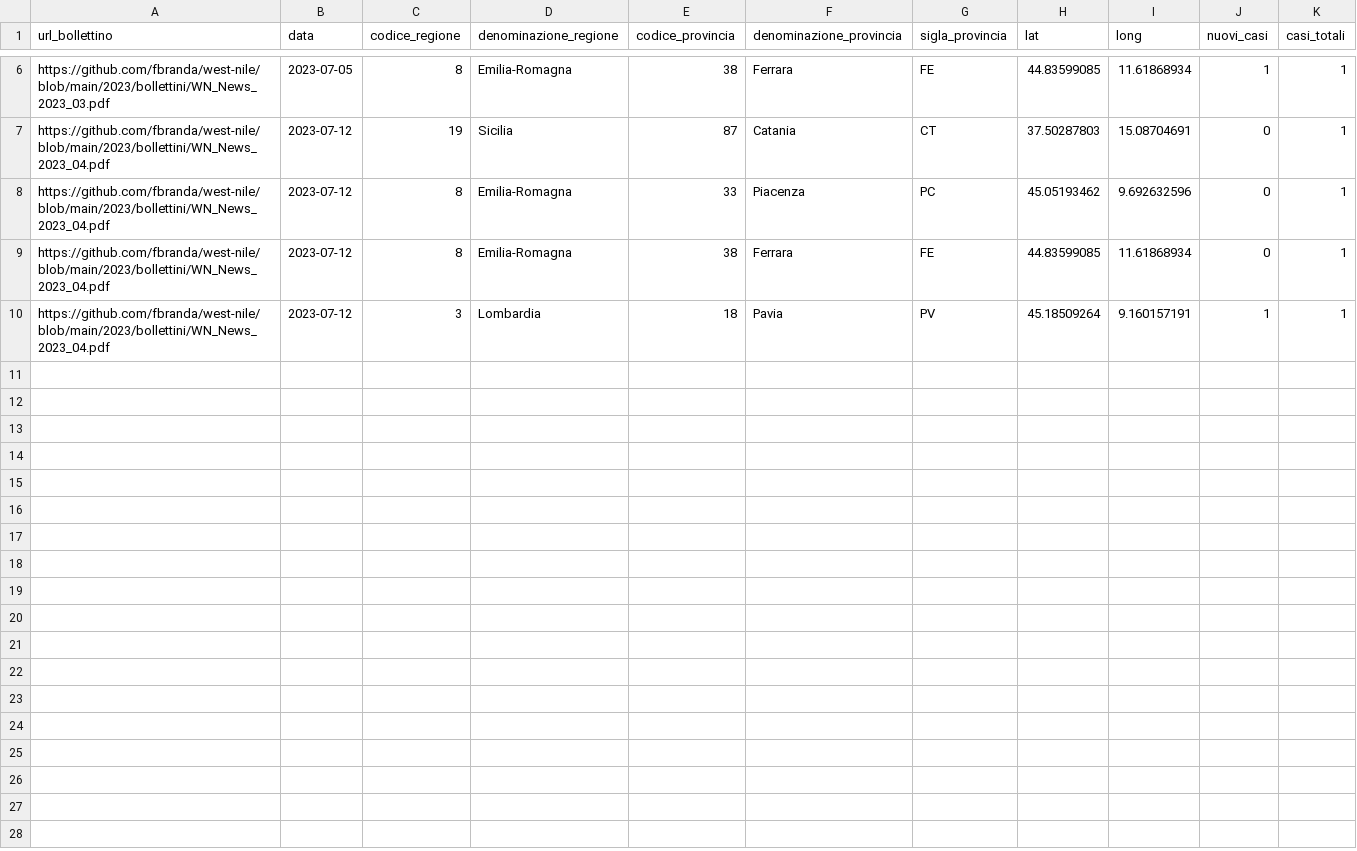
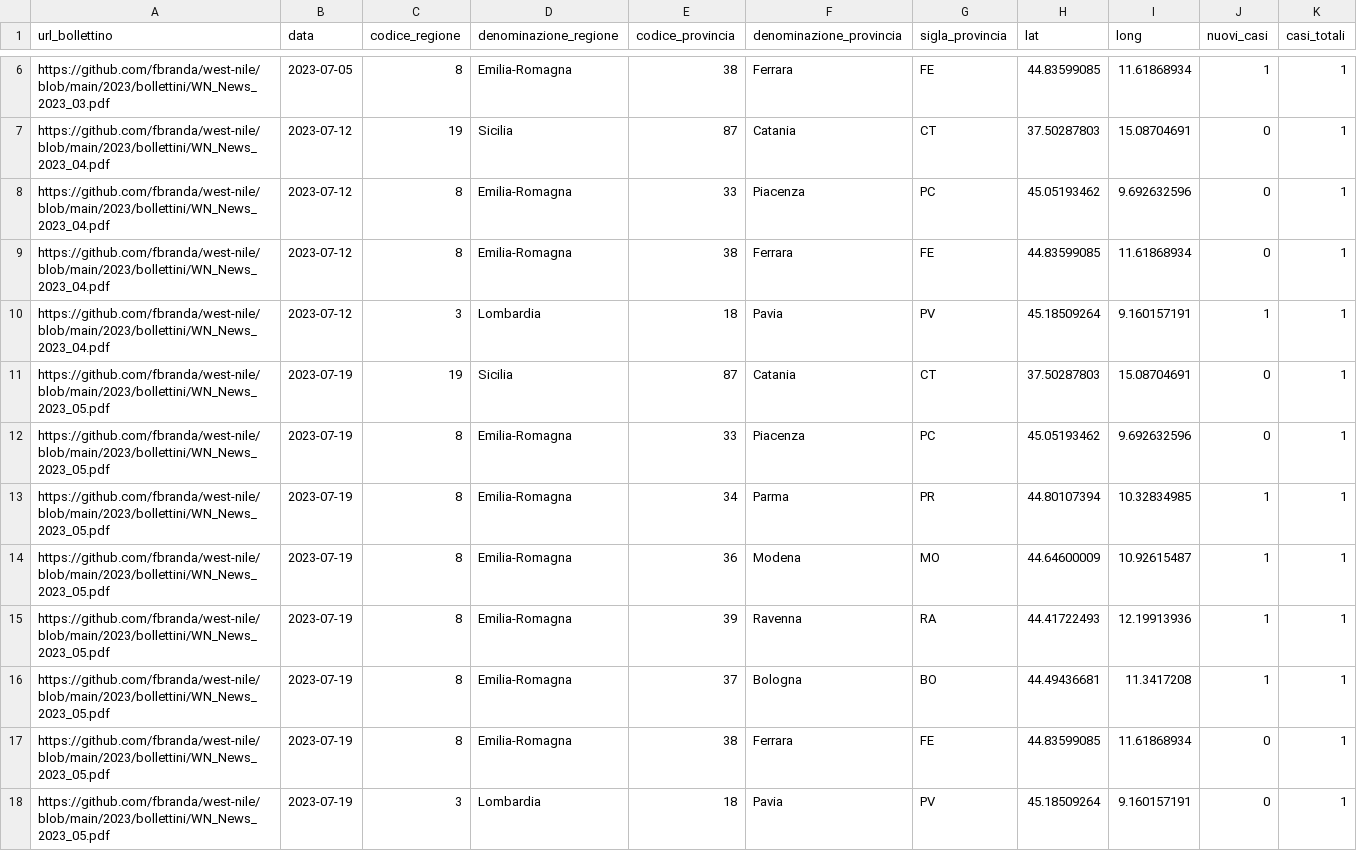
Before and after one commit to fbranda/west-nile, a CSV file: 2023/dati-sorveglianza-entomologica/wn-ita-sorveglianza-entomologica-2023.csv, drawn as a sheet; only a part is shown, gaps mark what is left out; the diff names each change by its address in the sheet, - before the commit and + after, or states it on an @@ line.

Commit message:
Add files via upload

```diff
--- a/2023/dati-sorveglianza-entomologica/wn-ita-sorveglianza-entomologica-2023.csv
+++ b/2023/dati-sorveglianza-entomologica/wn-ita-sorveglianza-entomologica-2023.csv
+row 11: https://github.com/fbranda/west-nile/blob/main/2023/bollettini/WN_News_2023_05.pdf | 2023-07-19 | 19 | Sicilia | 87 | Catania | CT | 37.50287803 | 15.08704691 | 0 | 1
+row 12: https://github.com/fbranda/west-nile/blob/main/2023/bollettini/WN_News_2023_05.pdf | 2023-07-19 | 8 | Emilia-Romagna | 33 | Piacenza | PC | 45.05193462 | 9.692632596 | 0 | 1
+row 13: https://github.com/fbranda/west-nile/blob/main/2023/bollettini/WN_News_2023_05.pdf | 2023-07-19 | 8 | Emilia-Romagna | 34 | Parma | PR | 44.80107394 | 10.32834985 | 1 | 1
+row 14: https://github.com/fbranda/west-nile/blob/main/2023/bollettini/WN_News_2023_05.pdf | 2023-07-19 | 8 | Emilia-Romagna | 36 | Modena | MO | 44.64600009 | 10.92615487 | 1 | 1
+row 15: https://github.com/fbranda/west-nile/blob/main/2023/bollettini/WN_News_2023_05.pdf | 2023-07-19 | 8 | Emilia-Romagna | 39 | Ravenna | RA | 44.41722493 | 12.19913936 | 1 | 1
+row 16: https://github.com/fbranda/west-nile/blob/main/2023/bollettini/WN_News_2023_05.pdf | 2023-07-19 | 8 | Emilia-Romagna | 37 | Bologna | BO | 44.49436681 | 11.3417208 | 1 | 1
+row 17: https://github.com/fbranda/west-nile/blob/main/2023/bollettini/WN_News_2023_05.pdf | 2023-07-19 | 8 | Emilia-Romagna | 38 | Ferrara | FE | 44.83599085 | 11.61868934 | 0 | 1
+row 18: https://github.com/fbranda/west-nile/blob/main/2023/bollettini/WN_News_2023_05.pdf | 2023-07-19 | 3 | Lombardia | 18 | Pavia | PV | 45.18509264 | 9.160157191 | 0 | 1
```
